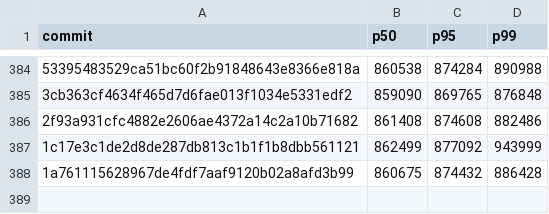
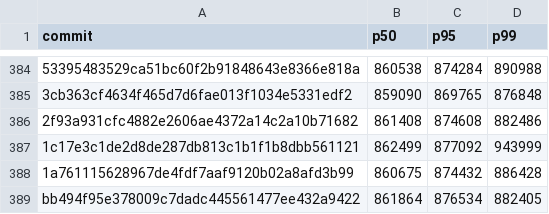
Before and after one commit to nanvix/nanvix, a CSV file: www/bench/data/windows-baremetal/nanvix_bench_snapshot_restore_standalone_microvm_X64.csv, drawn as a sheet; only a part is shown, gaps mark what is left out; the diff names each change by its address in the sheet, - before the commit and + after, or states it on an @@ line.

```diff
--- a/www/bench/data/windows-baremetal/nanvix_bench_snapshot_restore_standalone_microvm_X64.csv
+++ b/www/bench/data/windows-baremetal/nanvix_bench_snapshot_restore_standalone_microvm_X64.csv
+row 389: bb494f95e378009c7dadc445561477ee432a9422 | 861864 | 876534 | 882405
```
Also changed, not shown: www/bench/data/windows-baremetal/nanvix_bench_syscall_bench_standalone_microvm_X64.csv, www/bench/data/windows-baremetal/nanvix_bench_vfs_bench_standalone_microvm_X64.csv, 6 other files.
